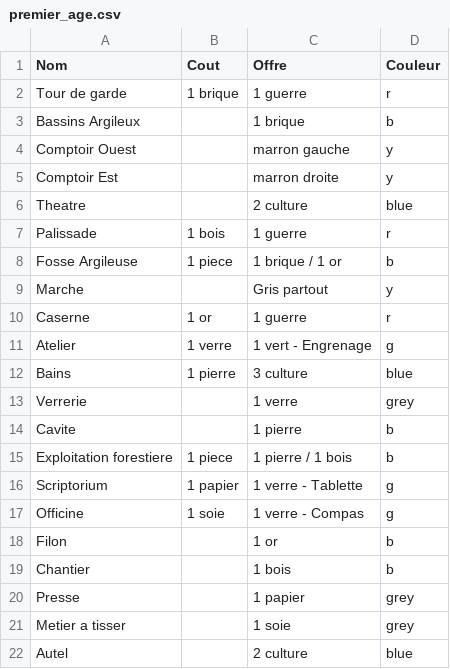
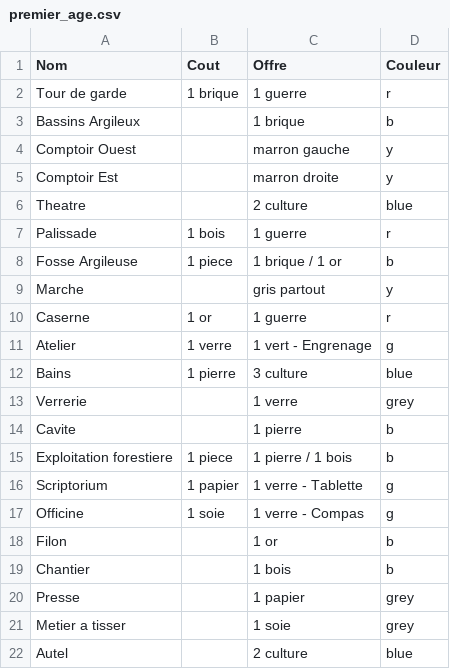
Before and after one commit to SixpennyYard/7-Wonders, a CSV file: resources/premier_age.csv, drawn as a sheet; the diff names each change by its address in the sheet, - before the commit and + after, or states it on an @@ line.

Commit message:
il faut faire la gestion resources carte jaunes

```diff
--- a/resources/premier_age.csv
+++ b/resources/premier_age.csv
-C9 (Offre): Gris partout
+C9 (Offre): gris partout
```
Also changed, not shown: 2 other files.
